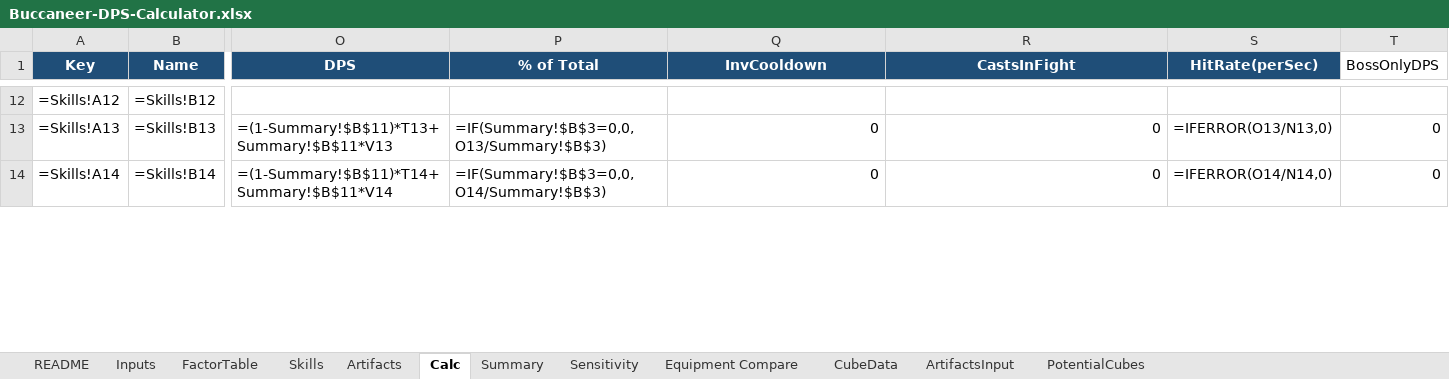
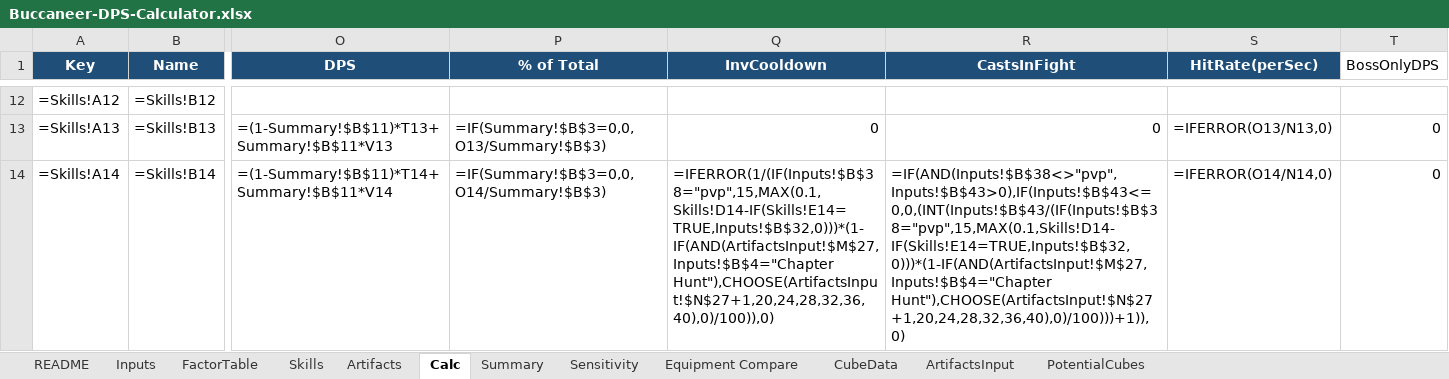
Before and after one commit to yanivgoft/MapleStoryIdleOptimizer, an Excel workbook: Buccaneer/Buccaneer-DPS-Calculator.xlsx, sheet Calc, drawn as a sheet; only a part is shown, gaps mark what is left out; values as stored, in another font and other column widths than the file's, no borders; formulas without a stored value are shown as written; 1 other sheet too large or unreadable and not compared; the diff covers the shown part only; the diff names each change by its address in the sheet, - before the commit and + after, or states it on an @@ line.

Commit message:
Overhaul Buccaneer/Corsair using maplestoryidle.info game-capture data
Buccaneer: real cooldowns for Corkscrew Blow/Octopunch/Nautilus Strike, three
previously-missing masteries added, Crossbones/Time Leap/Speed Infusion given
real cooldowns instead of always-active, Maple Hero's truncated text resolved
(Corkscrew Blow's 40% share added, Quick Motion corrected.

Corsair: fixed a real 10x magnitude bug in Broadside's sustained-turret damage
(wiki said 3300%, real value is 330%), corrected 7 more skill cooldowns, fixed
a wrong mastery value and added 2 missing ones, removed a phantom role-mapped
mastery that turned out not to exist, added Jolly Roger's real cooldown and the
previously-unmodeled Ahoy Mateys Final Damage proc. Total DPS drops
substantially for both classes as a result of these corrections.

All changes verified via zero-error formulas-package scans, exact-match
independent Python re-derivation, and the Final Damage Sensitivity invariant.
EOF
)

```diff
--- a/Buccaneer/Buccaneer-DPS-Calculator.xlsx (sheet Calc)
+++ b/Buccaneer/Buccaneer-DPS-Calculator.xlsx (sheet Calc)
-Q14 (InvCooldown): 0
+Q14 (InvCooldown): =IFERROR(1/(IF(Inputs!$B$38="pvp",15,MAX(0.1,Skills!D14-IF(Skills!E14=TRUE,Inputs!$B$32,0)))*(1-IF(AND(ArtifactsInput!$M$27,Inputs!$B$4="Chapter Hunt"),CHOOSE(ArtifactsInput!$N$27+1,20,24,28,32,36,40),0)/100)),0)
-R14 (CastsInFight): 0
+R14 (CastsInFight): =IF(AND(Inputs!$B$38<>"pvp",Inputs!$B$43>0),IF(Inputs!$B$43<=0,0,(INT(Inputs!$B$43/(IF(Inputs!$B$38="pvp",15,MAX(0.1,Skills!D14-IF(Skills!E14=TRUE,Inputs!$B$32,0)))*(1-IF(AND(ArtifactsInput!$M$27,Inputs!$B$4="Chapter Hunt"),CHOOSE(ArtifactsInput!$N$27+1,20,24,28,32,36,40),0)/100)))+1)),0)
```
Also changed, not shown: 3 edited cells elsewhere in this sheet, sheet Skills, sheet Summary, Corsair/Corsair-DPS-Calculator.xlsx, 5 other files.
